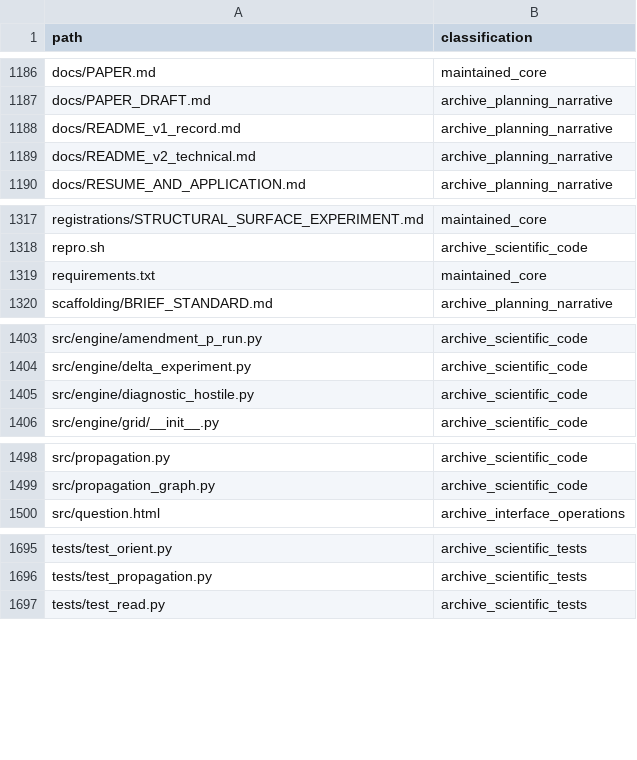
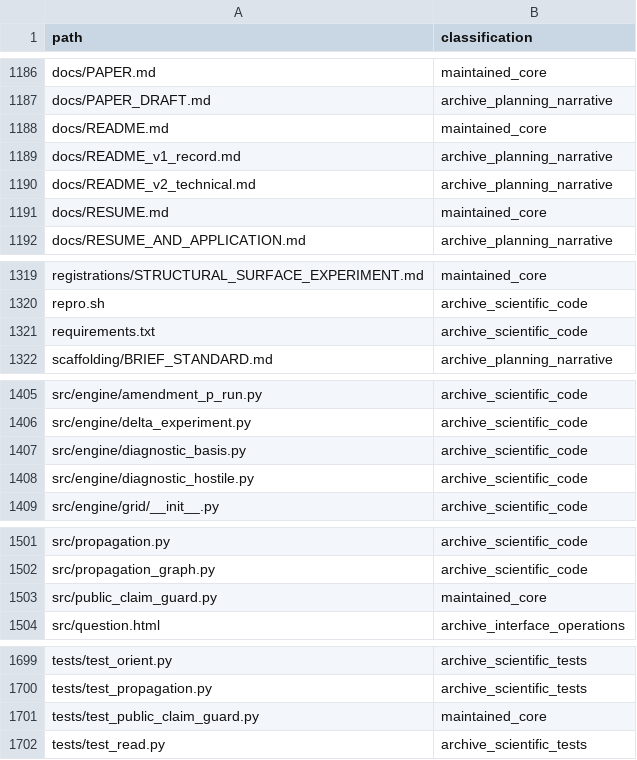
Before and after one commit to josephdelany/ripple-engine, a CSV file: docs/audit/FILE_CLASSIFICATION.csv, drawn as a sheet; only a part is shown, gaps mark what is left out.

```diff
--- a/docs/audit/FILE_CLASSIFICATION.csv
+++ b/docs/audit/FILE_CLASSIFICATION.csv
@@ -1187,4 +1187,6 @@ docs/PAPER.md,maintained_core
 docs/PAPER_DRAFT.md,archive_planning_narrative
+docs/README.md,maintained_core
 docs/README_v1_record.md,archive_planning_narrative
 docs/README_v2_technical.md,archive_planning_narrative
+docs/RESUME.md,maintained_core
 docs/RESUME_AND_APPLICATION.md,archive_planning_narrative
@@ -1318,3 +1320,3 @@ registrations/STRUCTURAL_SURFACE_EXPERIMENT.md,maintained_core
 repro.sh,archive_scientific_code
-requirements.txt,maintained_core
+requirements.txt,archive_scientific_code
 scaffolding/BRIEF_STANDARD.md,archive_planning_narrative
@@ -1404,2 +1406,3 @@ src/engine/amendment_p_run.py,archive_scientific_code
 src/engine/delta_experiment.py,archive_scientific_code
+src/engine/diagnostic_basis.py,archive_scientific_code
 src/engine/diagnostic_hostile.py,archive_scientific_code
@@ -1499,2 +1502,3 @@ src/propagation.py,archive_scientific_code
 src/propagation_graph.py,archive_scientific_code
+src/public_claim_guard.py,maintained_core
 src/question.html,archive_interface_operations
@@ -1696,2 +1700,3 @@ tests/test_orient.py,archive_scientific_tests
 tests/test_propagation.py,archive_scientific_tests
+tests/test_public_claim_guard.py,maintained_core
 tests/test_read.py,archive_scientific_tests
```
Also changed, not shown: 8 other files.
